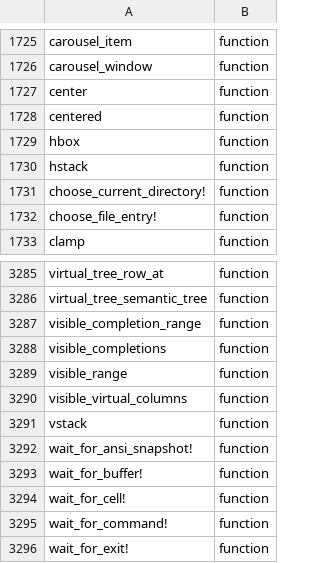
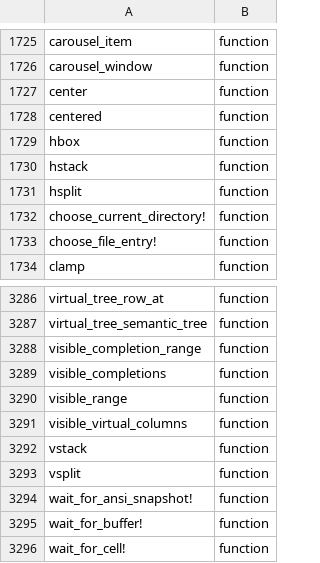
Before and after one commit to oleksandr-balyshyn/Wicked.jl, a TSV file: api/stable_api.tsv, drawn as a sheet; only a part is shown, gaps mark what is left out; the shorter side is filled out with more unchanged rows.

```diff
--- a/api/stable_api.tsv
+++ b/api/stable_api.tsv
@@ -1730,2 +1730,3 @@ hbox	function
 hstack	function
+hsplit	function
 choose_current_directory!	function
@@ -3291,2 +3292,3 @@ visible_virtual_columns	function
 vstack	function
+vsplit	function
 wait_for_ansi_snapshot!	function
```
Also changed, not shown: 4 other files.
